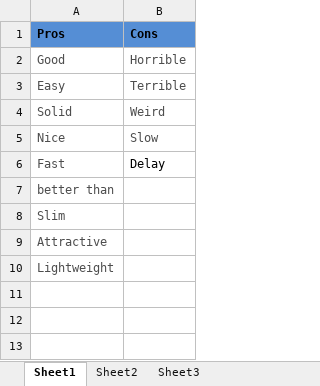
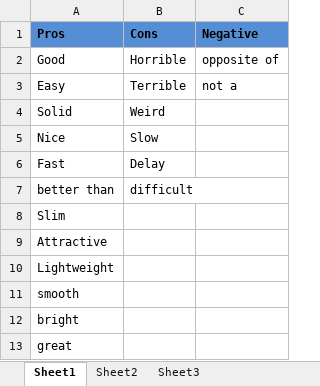
Before and after one commit to minhchau273/LaptopReview, an Excel workbook: Users/KhuongNM60455/Dictionary.xlsx, sheet Sheet1, drawn as a sheet; values as stored, in another font and other column widths than the file's, no borders; the diff names each change by its address in the sheet, - before the commit and + after, or states it on an @@ line.

Commit message:
update Dictionary.xlsx

```diff
--- a/Users/KhuongNM60455/Dictionary.xlsx (sheet Sheet1)
+++ b/Users/KhuongNM60455/Dictionary.xlsx (sheet Sheet1)
+column C (Negative), rows 2-3: opposite of | not a
-A2:B5 text colour: #4D4D4D
+A2:B5 text colour: black
-A6:A10 text colour: #4D4D4D
+A6:A10 text colour: black
-B7 (Cons): (empty)
+B7 (Cons): difficult
+row 11: smooth
+row 12: bright
+row 13: great
```
